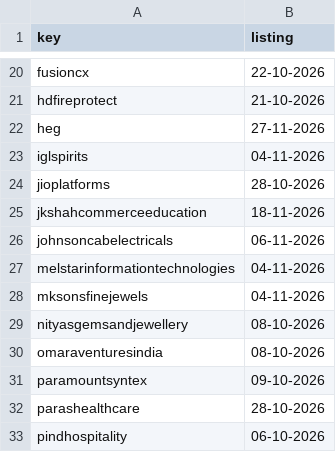
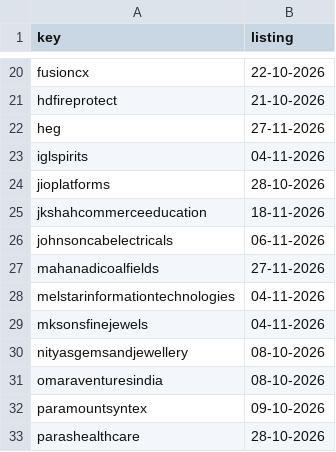
Before and after one commit to vineetsm999-byte/t2t-exit-tracker, a CSV file: bse_listings.csv, drawn as a sheet; only a part is shown, gaps mark what is left out; the shorter side is filled out with more unchanged rows; the diff names each change by its address in the sheet, - before the commit and + after, or states it on an @@ line.

```diff
--- a/bse_listings.csv
+++ b/bse_listings.csv
+row 27: mahanadicoalfields | 27-11-2026
```
Also changed, not shown: 1 other file.
